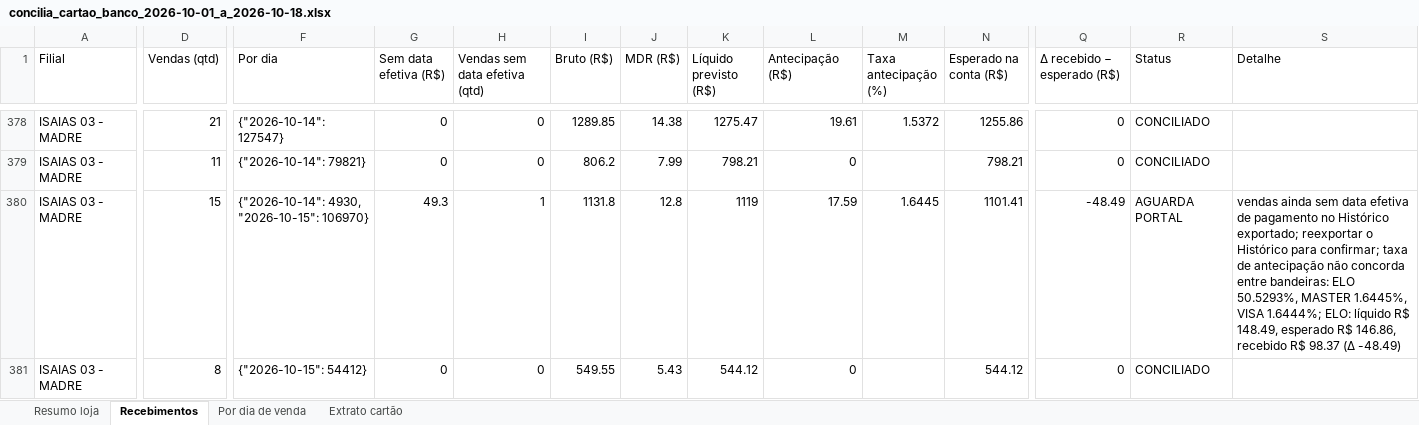
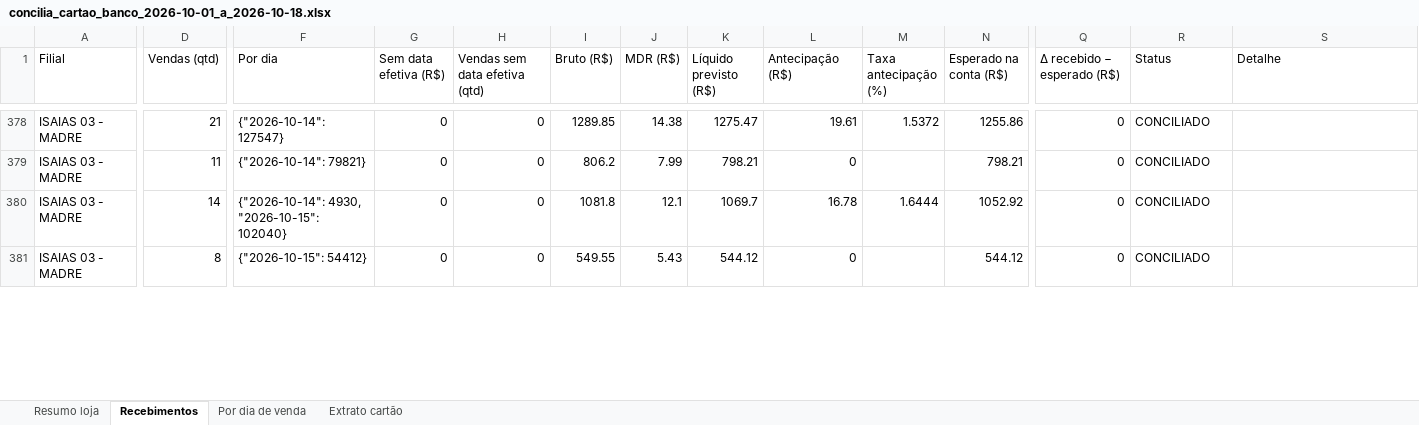
Before and after one commit to hylaryfarias/conciliacao-diaria, an Excel workbook: saida/concilia_cartao_banco_2026-10-01_a_2026-10-18.xlsx, sheet Recebimentos, drawn as a sheet; only a part is shown, gaps mark what is left out; values as stored, in another font and other column widths than the file's, no borders; the diff covers the shown part only; the diff names each change by its address in the sheet, - before the commit and + after, or states it on an @@ line.

```diff
--- a/saida/concilia_cartao_banco_2026-10-01_a_2026-10-18.xlsx (sheet Recebimentos)
+++ b/saida/concilia_cartao_banco_2026-10-01_a_2026-10-18.xlsx (sheet Recebimentos)
-D380 (Vendas (qtd)): 15
+D380 (Vendas (qtd)): 14
-F380 (Por dia): {"2026-10-14": 4930, "2026-10-15": 106970}
+F380 (Por dia): {"2026-10-14": 4930, "2026-10-15": 102040}
-G380 (Sem data efetiva (R$)): 49.3
+G380 (Sem data efetiva (R$)): 0
-H380 (Vendas sem data efetiva (qtd)): 1
+H380 (Vendas sem data efetiva (qtd)): 0
-I380 (Bruto (R$)): 1131.8
+I380 (Bruto (R$)): 1081.8
-J380 (MDR (R$)): 12.8
+J380 (MDR (R$)): 12.1
-K380 (Líquido previsto (R$)): 1119
+K380 (Líquido previsto (R$)): 1069.7
-L380 (Antecipação (R$)): 17.59
+L380 (Antecipação (R$)): 16.78
-M380 (Taxa antecipação (%)): 1.6445
+M380 (Taxa antecipação (%)): 1.6444
-N380 (Esperado na conta (R$)): 1101.41
+N380 (Esperado na conta (R$)): 1052.92
-Q380 (Δ recebido − esperado (R$)): -48.49
+Q380 (Δ recebido − esperado (R$)): 0
-R380 (Status): AGUARDA PORTAL
+R380 (Status): CONCILIADO
-S380 (Detalhe): vendas ainda sem data efetiva de pagamento no Histórico exportado; reexportar o Histórico para confirmar; taxa de antecipação não concorda entre bandeiras: ELO 50.5293%, MASTER 1.6445%, VISA 1.6444%; ELO: líquido R$ 148.49, esperado R$ 146.86, recebido R$ 98.37 (Δ -48.49)
+S380 (Detalhe): (empty)
```
Also changed, not shown: 4 added rows and 172 edited cells elsewhere in this sheet, sheet Resumo loja, sheet Por dia de venda, 12 other files.
